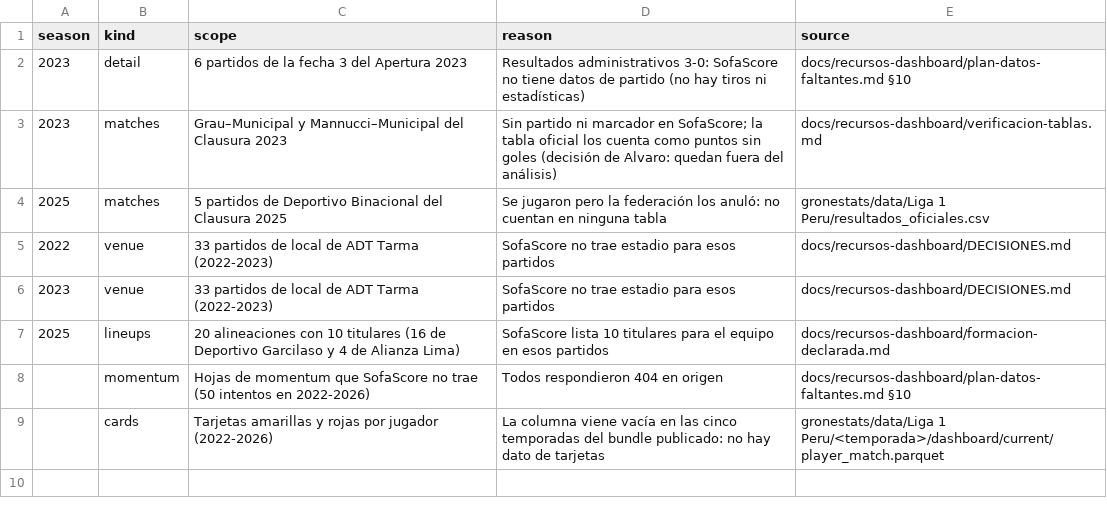
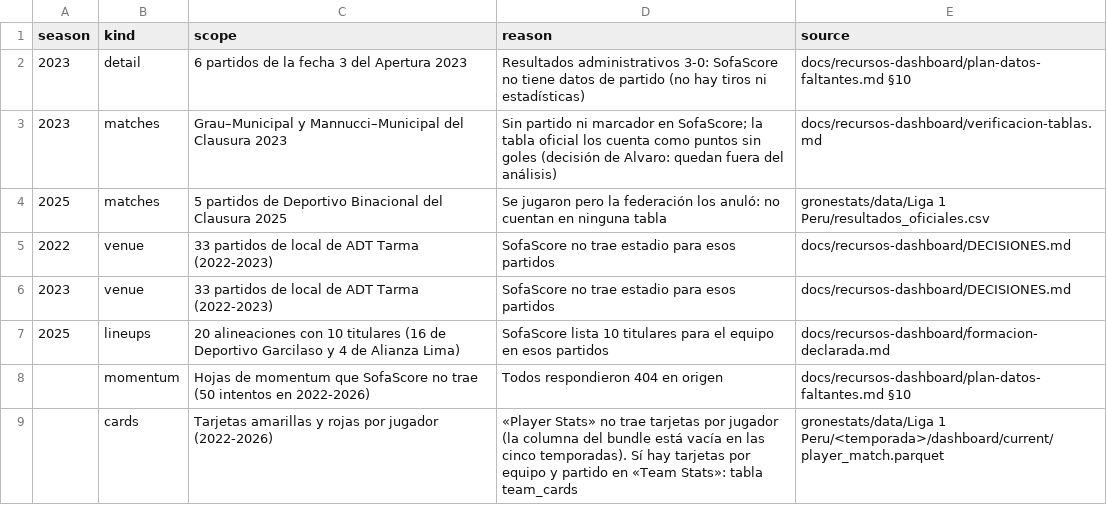
Before and after one commit to Alcamaster1290/GroneStatz, a CSV file: gronestats/data/Liga 1 Peru/known_gaps.csv, drawn as a sheet.

```diff
--- a/gronestats/data/Liga 1 Peru/known_gaps.csv
+++ b/gronestats/data/Liga 1 Peru/known_gaps.csv
@@ -8,2 +8,2 @@ season,kind,scope,reason,source
 ,momentum,Hojas de momentum que SofaScore no trae (50 intentos en 2022-2026),Todos respondieron 404 en origen,docs/recursos-dashboard/plan-datos-faltantes.md §10
-,cards,Tarjetas amarillas y rojas por jugador (2022-2026),La columna viene vacía en las cinco temporadas del bundle publicado: no hay dato de tarjetas,gronestats/data/Liga 1 Peru/<temporada>/dashboard/current/player_match.parquet
+,cards,Tarjetas amarillas y rojas por jugador (2022-2026),«Player Stats» no trae tarjetas por jugador (la columna del bundle está vacía en las cinco temporadas). Sí hay tarjetas por equipo y partido en «Team Stats»: tabla team_cards,gronestats/data/Liga 1 Peru/<temporada>/dashboard/current/player_match.parquet
```
Also changed, not shown: 11 other files.
